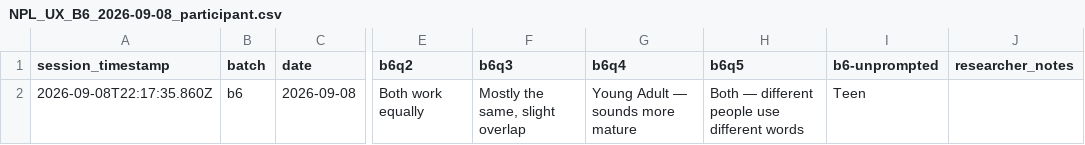
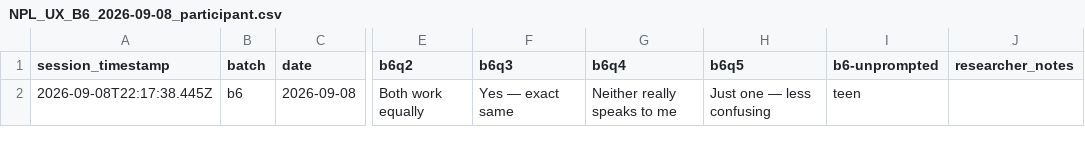
Before and after one commit to northbrooklibrary/site-ux-data, a CSV file: data/NPL_UX_B6_2026-09-08_participant.csv, drawn as a sheet; only a part is shown, gaps mark what is left out; the diff names each change by its address in the sheet, - before the commit and + after, or states it on an @@ line.

```diff
--- a/data/NPL_UX_B6_2026-09-08_participant.csv
+++ b/data/NPL_UX_B6_2026-09-08_participant.csv
-A2 (session_timestamp): 2026-09-08T22:17:35.860Z
+A2 (session_timestamp): 2026-09-08T22:17:38.445Z
-F2 (b6q3): Mostly the same, slight overlap
+F2 (b6q3): Yes — exact same
-G2 (b6q4): Young Adult — sounds more mature
+G2 (b6q4): Neither really speaks to me
-H2 (b6q5): Both — different people use different words
+H2 (b6q5): Just one — less confusing
-I2 (b6-unprompted): Teen
+I2 (b6-unprompted): teen
```
